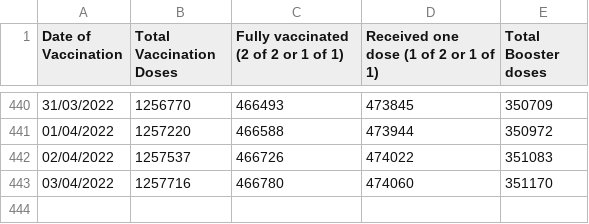
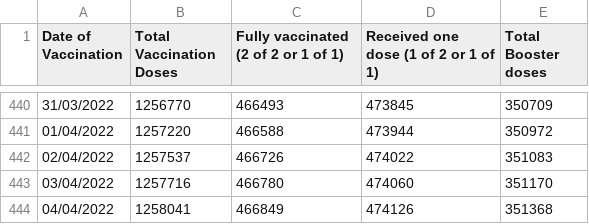
Before and after one commit to COVID19-Malta/COVID19-Data, a CSV file: COVID-19 Malta - Vaccination Data.csv, drawn as a sheet; only a part is shown, gaps mark what is left out; the diff names each change by its address in the sheet, - before the commit and + after, or states it on an @@ line.

Commit message:
Update COVID-19 Malta - Vaccination Data.csv

```diff
--- a/COVID-19 Malta - Vaccination Data.csv
+++ b/COVID-19 Malta - Vaccination Data.csv
+row 444: 04/04/2022 | 1258041 | 466849 | 474126 | 351368
```
